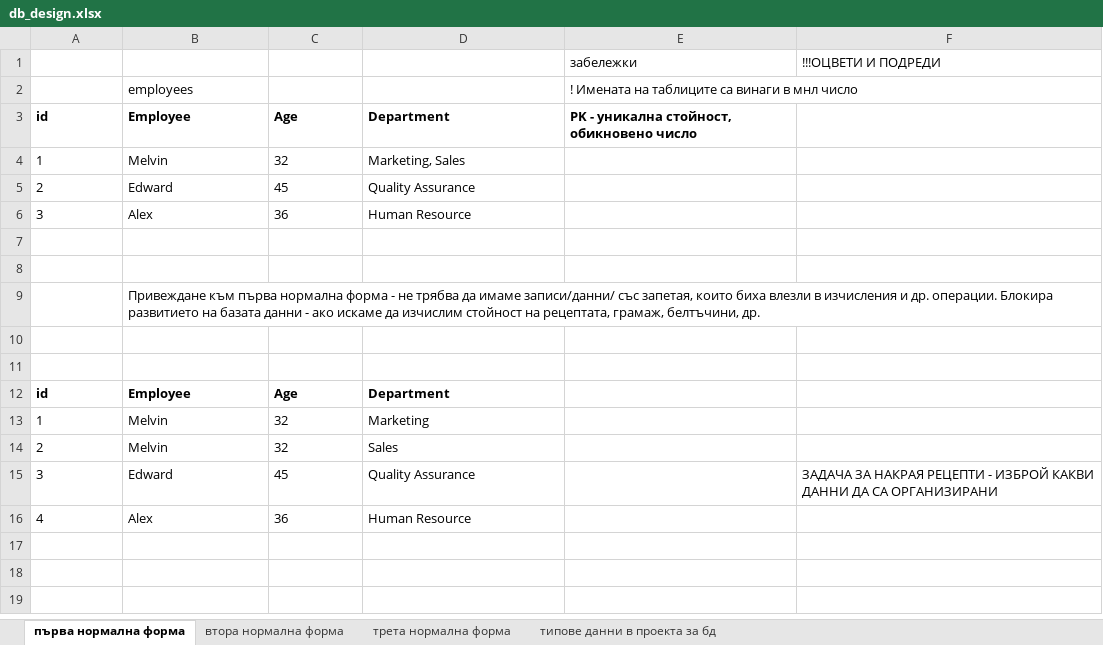
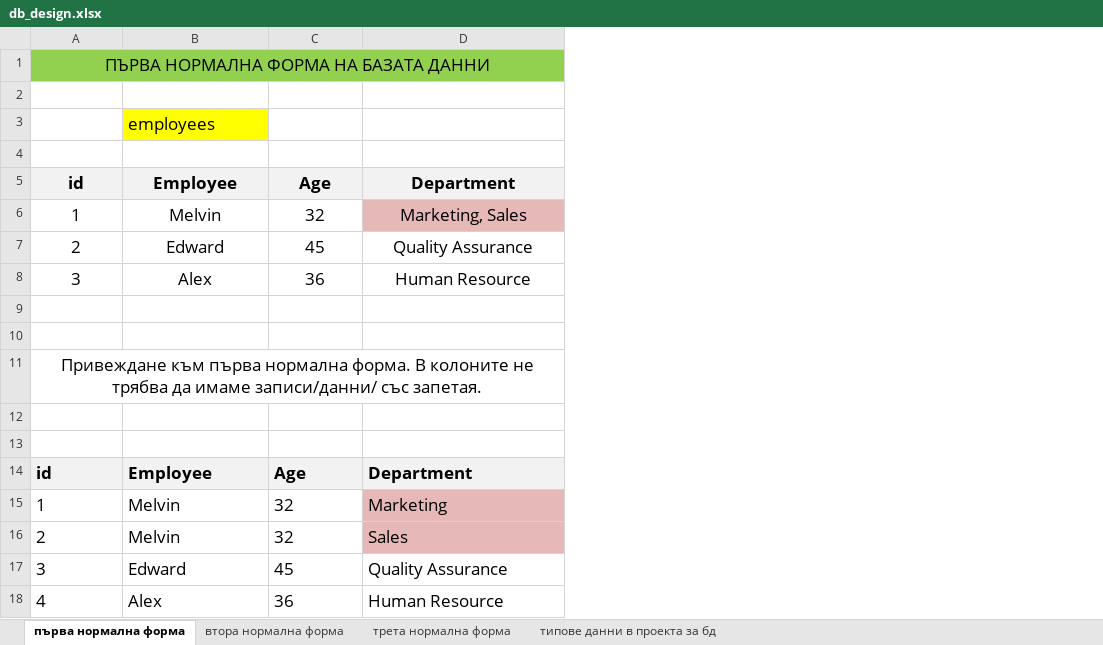
Before and after one commit to VratsaSoftware/php18, an Excel workbook: 02_PHP&MySQL/02_db_design/db_design.xlsx, sheet първа нормална форма, drawn as a sheet; values as stored, in another font and other column widths than the file's, no borders; removed rows and columns are numbered as before the commit, all else as after; the diff names each change by its address in the sheet, - before the commit and + after, or states it on an @@ line.

```diff
--- a/02_PHP&MySQL/02_db_design/db_design.xlsx (sheet първа нормална форма)
+++ b/02_PHP&MySQL/02_db_design/db_design.xlsx (sheet първа нормална форма)
-column E, rows 1-3: забележки | ! Имената на таблиците са винаги в мнл число | PK - уникална стойност, обикновено число
-column F, row 1: !!!ОЦВЕТИ И ПОДРЕДИ; row 15: ЗАДАЧА ЗА НАКРАЯ РЕЦЕПТИ - ИЗБРОЙ КАКВИ ДАННИ ДА СА ОРГАНИЗИРАНИ
+row 1: ПЪРВА НОРМАЛНА ФОРМА НА БАЗАТА ДАННИ
-row 2:  |  |  |  | забележки | !!!ОЦВЕТИ И ПОДРЕДИ
+row 2: (empty)
@@ B3 text size: larger, fill: none → #FFFF00 @@
+row 4: (empty)
-A5:D5 fill: none
+A5:D5 fill: #F2F2F2
@@ A5:D8 text size: larger, alignment: left → center @@
-D6 fill: none
+D6 fill: #E6B9B8
-row 9:  | Привеждане към първа нормална форма - не трябва да имаме записи/данни/ със запетая, които биха влезли в изчисления и др. операции. Блокира развитието на базата данни - ако искаме да изчислим стойност на рецептата, грамаж, белтъчини, др.
+row 11: Привеждане към първа нормална форма. В колоните не трябва да имаме записи/данни/ със запетая.
-A14:D14 fill: none
+A14:D14 fill: #F2F2F2
@@ A14:D18 text size: larger @@
-D15:D16 fill: none
+D15:D16 fill: #E6B9B8
```
Also changed, not shown: sheet втора нормална форма, charts or pictures, 10 other files.
